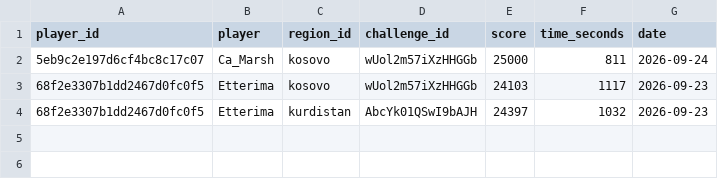
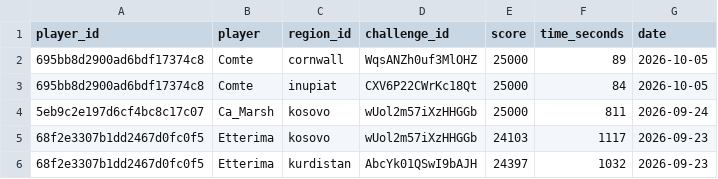
Before and after one commit to ComteUnderscoreL/regions, a TSV file: data/player_scores.tsv, drawn as a sheet.

Commit message:
auto(scores): 2026-10-05 01:38 UTC

```diff
--- a/data/player_scores.tsv
+++ b/data/player_scores.tsv
@@ -1,2 +1,4 @@
 player_id	player	region_id	challenge_id	score	time_seconds	date
+695bb8d2900ad6bdf17374c8	Comte	cornwall	WqsANZh0uf3MlOHZ	25000	89	2026-10-05
+695bb8d2900ad6bdf17374c8	Comte	inupiat	CXV6P22CWrKc18Qt	25000	84	2026-10-05
 5eb9c2e197d6cf4bc8c17c07	Ca_Marsh	kosovo	wUol2m57iXzHHGGb	25000	811	2026-09-24
```
